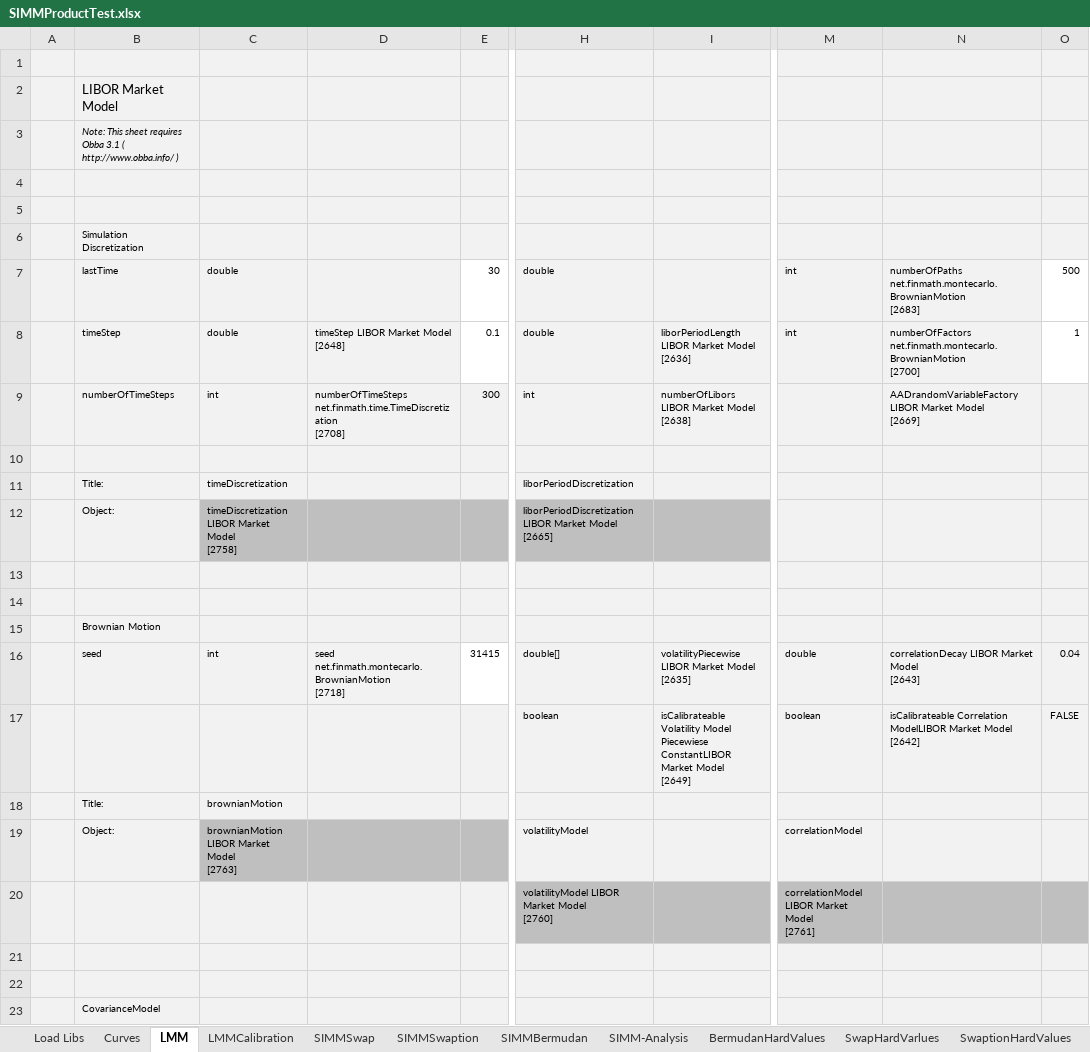
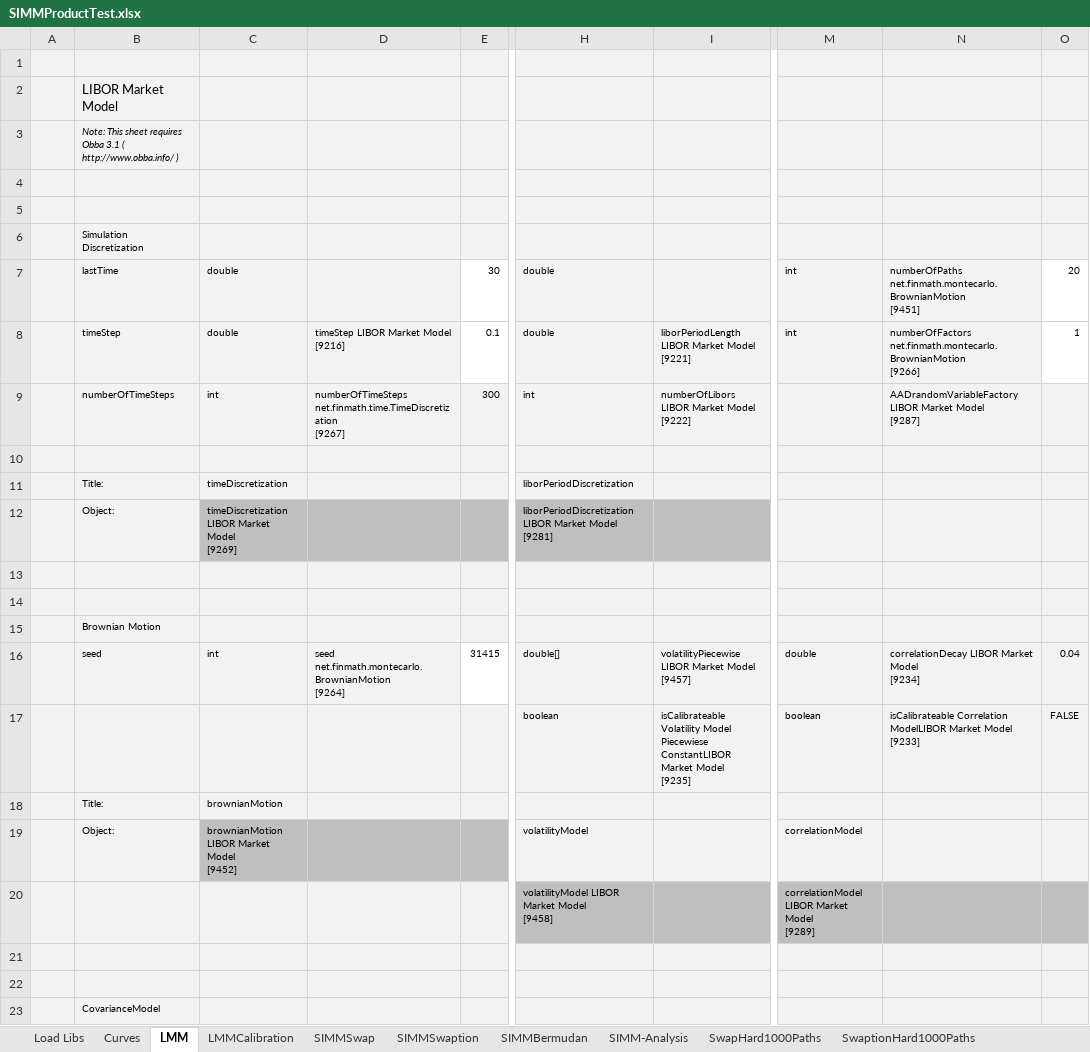
Before and after one commit to NaserVi/ForwardInitialMargin, an Excel workbook: SIMMProductTest.xlsx, sheet LMM, drawn as a sheet; only a part is shown, gaps mark what is left out; values as stored, in another font and other column widths than the file's, no borders; ↵ is a line break in a cell; the diff covers the shown part only; the diff names each change by its address in the sheet, - before the commit and + after, or states it on an @@ line.

Commit message:
Hard Value Plots Inserted

```diff
--- a/SIMMProductTest.xlsx (sheet LMM)
+++ b/SIMMProductTest.xlsx (sheet LMM)
-sheet tab: BermudanHardValues
-sheet tab: SwapHardVarlues
-sheet tab: SwaptionHardValues
+sheet tab: SwaptionHard1000Paths
-N7: numberOfPaths net.finmath.montecarlo.BrownianMotion ↵ [2683]
+N7: numberOfPaths net.finmath.montecarlo.BrownianMotion ↵ [9451]
-O7: 500
+O7: 20
-D8: timeStep LIBOR Market Model ↵ [2648]
+D8: timeStep LIBOR Market Model ↵ [9216]
-I8: liborPeriodLength LIBOR Market Model ↵ [2636]
+I8: liborPeriodLength LIBOR Market Model ↵ [9221]
-N8: numberOfFactors net.finmath.montecarlo.BrownianMotion ↵ [2700]
+N8: numberOfFactors net.finmath.montecarlo.BrownianMotion ↵ [9266]
-D9: numberOfTimeSteps net.finmath.time.TimeDiscretization ↵ [2708]
+D9: numberOfTimeSteps net.finmath.time.TimeDiscretization ↵ [9267]
-I9: numberOfLibors LIBOR Market Model ↵ [2638]
+I9: numberOfLibors LIBOR Market Model ↵ [9222]
-N9: …Market Model ↵ [2669]
+N9: …Market Model ↵ [9287]
-C12: timeDiscretization LIBOR Market Model ↵ [2758]
+C12: timeDiscretization LIBOR Market Model ↵ [9269]
-H12: …Market Model ↵ [2665]
+H12: …Market Model ↵ [9281]
-D16: seed net.finmath.montecarlo.BrownianMotion ↵ [2718]
+D16: seed net.finmath.montecarlo.BrownianMotion ↵ [9264]
-I16: volatilityPiecewise LIBOR Market Model ↵ [2635]
+I16: volatilityPiecewise LIBOR Market Model ↵ [9457]
-N16: correlationDecay LIBOR Market Model ↵ [2643]
+N16: correlationDecay LIBOR Market Model ↵ [9234]
-I17: …Market Model ↵ [2649]
+I17: …Market Model ↵ [9235]
-N17: …Market Model ↵ [2642]
+N17: …Market Model ↵ [9233]
-C19: brownianMotion LIBOR Market Model ↵ [2763]
+C19: brownianMotion LIBOR Market Model ↵ [9452]
-H20: volatilityModel LIBOR Market Model ↵ [2760]
+H20: volatilityModel LIBOR Market Model ↵ [9458]
-M20: correlationModel LIBOR Market Model ↵ [2761]
+M20: correlationModel LIBOR Market Model ↵ [9289]
```
Also changed, not shown: 12 edited cells elsewhere in this sheet, sheet SwapHard1000Paths, sheet SIMM-Analysis, sheet LMMCalibration, sheet SIMMBermudan, sheet SIMMSwaption, sheet SIMMSwap, 2 more sheets, other sheet tabs, charts or pictures.
